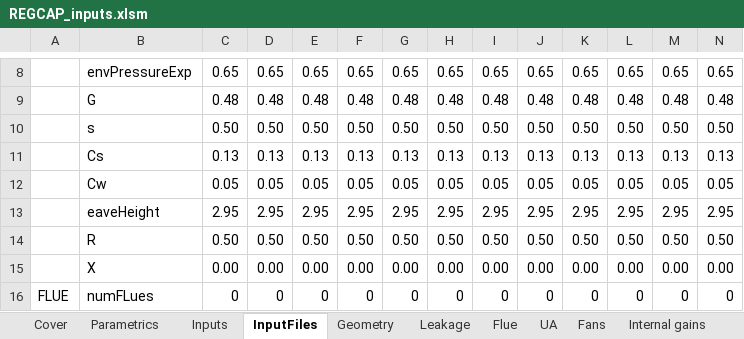
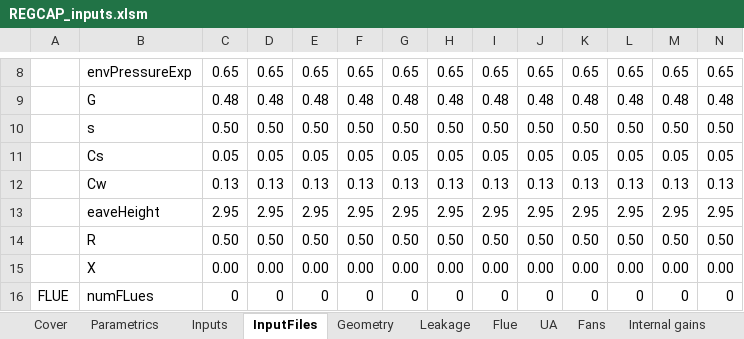
Before and after one commit to btus/regcap, an Excel workbook: REGCAP_inputs.xlsm, sheet InputFiles, drawn as a sheet; only a part is shown, gaps mark what is left out; values as stored, in another font and other column widths than the file's, no borders; removed rows and columns are numbered as before the commit, all else as after; rows hold the shown columns only; the diff names each change by its address in the sheet, - before the commit and + after, or states it on an @@ line.

```diff
--- a/REGCAP_inputs.xlsm (sheet InputFiles)
+++ b/REGCAP_inputs.xlsm (sheet InputFiles)
-row 11:  | Cs | 0.13 | 0.13 | 0.13 | 0.13 | 0.13 | 0.13 | 0.13 | 0.13 | 0.13 | 0.13 | 0.13 | 0.13
-B11: Cw
+B11: Cs
+row 12:  | Cw | 0.13 | 0.13 | 0.13 | 0.13 | 0.13 | 0.13 | 0.13 | 0.13 | 0.13 | 0.13 | 0.13 | 0.13
```
Also changed, not shown: sheet Inputs, formulas that keep their value, charts or pictures, 3 other files.
